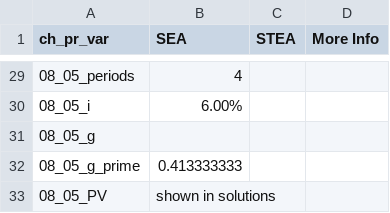
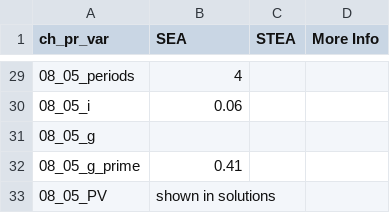
Before and after one commit to zdmiller12/daVinci, a CSV file: Problems/Solutions/Solutions08.csv, drawn as a sheet; only a part is shown, gaps mark what is left out; the diff covers the shown part only.

```diff
--- a/Problems/Solutions/Solutions08.csv
+++ b/Problems/Solutions/Solutions08.csv
@@ -29,5 +29,5 @@ ch_pr_var,SEA,STEA,More Info
 08_05_periods,4,,
-08_05_i,6.00%,,
+08_05_i,0.06,,
 08_05_g,,,
-08_05_g_prime,0.413333333,,
+08_05_g_prime,0.41,,
 08_05_PV,shown in solutions,,
```
Also changed, not shown: 18 edited cells elsewhere in this file, 3 other files.
